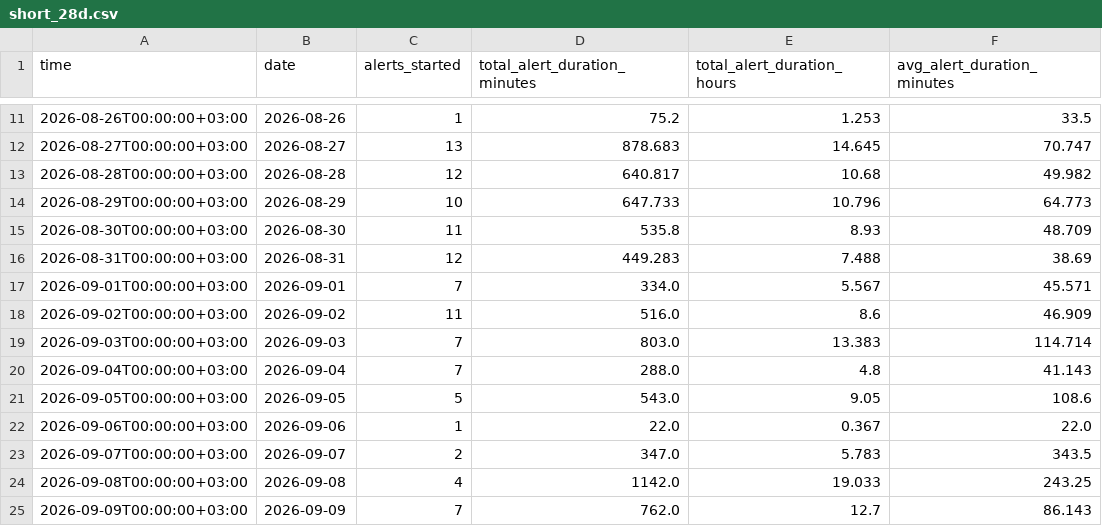
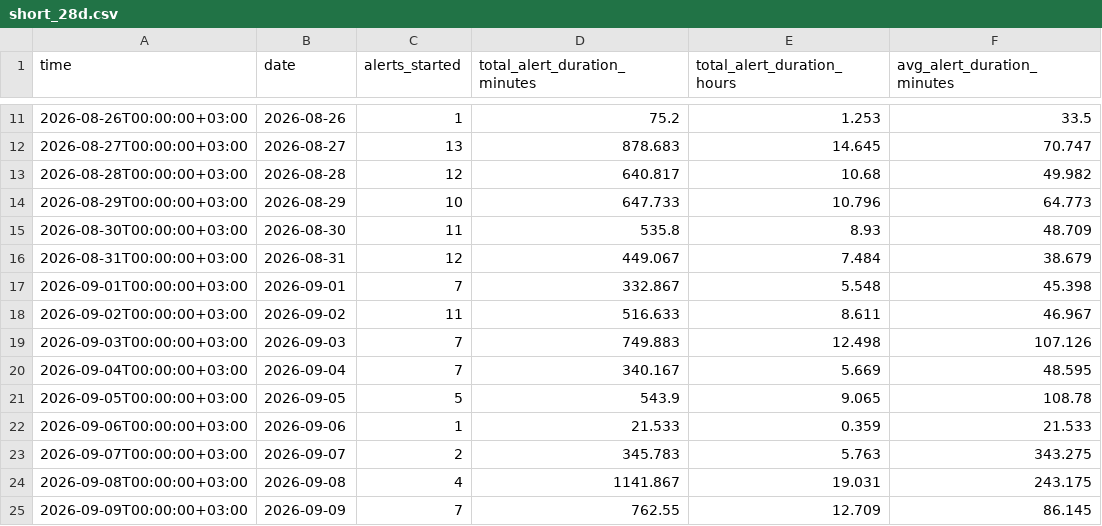
Before and after one commit to olegbalakin-cmyk/kyiv-air-alerts-grafana, a CSV file: kyiv-air-alerts-grafana/data/short_28d.csv, drawn as a sheet; only a part is shown, gaps mark what is left out; the diff covers the shown part only.

```diff
--- a/kyiv-air-alerts-grafana/data/short_28d.csv
+++ b/kyiv-air-alerts-grafana/data/short_28d.csv
@@ -15,11 +15,11 @@
 2026-08-30T00:00:00+03:00,2026-08-30,11,535.8,8.93,48.709
-2026-08-31T00:00:00+03:00,2026-08-31,12,449.283,7.488,38.69
-2026-09-01T00:00:00+03:00,2026-09-01,7,334.0,5.567,45.571
-2026-09-02T00:00:00+03:00,2026-09-02,11,516.0,8.6,46.909
-2026-09-03T00:00:00+03:00,2026-09-03,7,803.0,13.383,114.714
-2026-09-04T00:00:00+03:00,2026-09-04,7,288.0,4.8,41.143
-2026-09-05T00:00:00+03:00,2026-09-05,5,543.0,9.05,108.6
-2026-09-06T00:00:00+03:00,2026-09-06,1,22.0,0.367,22.0
-2026-09-07T00:00:00+03:00,2026-09-07,2,347.0,5.783,343.5
-2026-09-08T00:00:00+03:00,2026-09-08,4,1142.0,19.033,243.25
-2026-09-09T00:00:00+03:00,2026-09-09,7,762.0,12.7,86.143
+2026-08-31T00:00:00+03:00,2026-08-31,12,449.067,7.484,38.679
+2026-09-01T00:00:00+03:00,2026-09-01,7,332.867,5.548,45.398
+2026-09-02T00:00:00+03:00,2026-09-02,11,516.633,8.611,46.967
+2026-09-03T00:00:00+03:00,2026-09-03,7,749.883,12.498,107.126
+2026-09-04T00:00:00+03:00,2026-09-04,7,340.167,5.669,48.595
+2026-09-05T00:00:00+03:00,2026-09-05,5,543.9,9.065,108.78
+2026-09-06T00:00:00+03:00,2026-09-06,1,21.533,0.359,21.533
+2026-09-07T00:00:00+03:00,2026-09-07,2,345.783,5.763,343.275
+2026-09-08T00:00:00+03:00,2026-09-08,4,1141.867,19.031,243.175
+2026-09-09T00:00:00+03:00,2026-09-09,7,762.55,12.709,86.145
```
Also changed, not shown: 12 edited cells elsewhere in this file, kyiv-air-alerts-grafana/data/monthly.csv, 3 other files.
